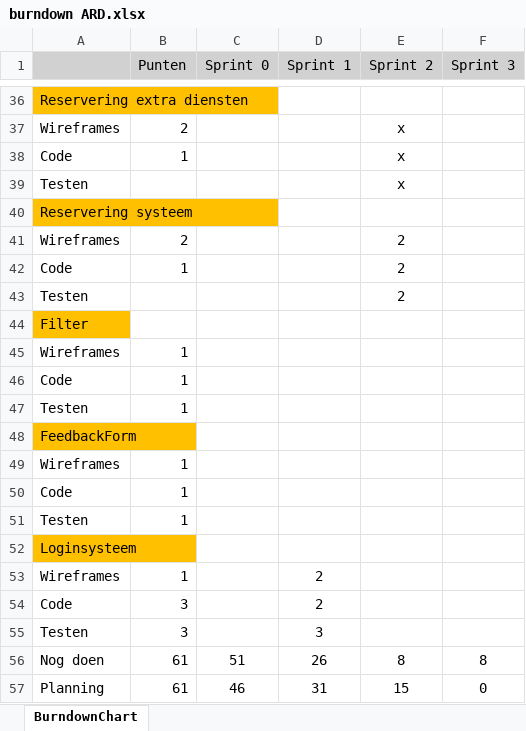
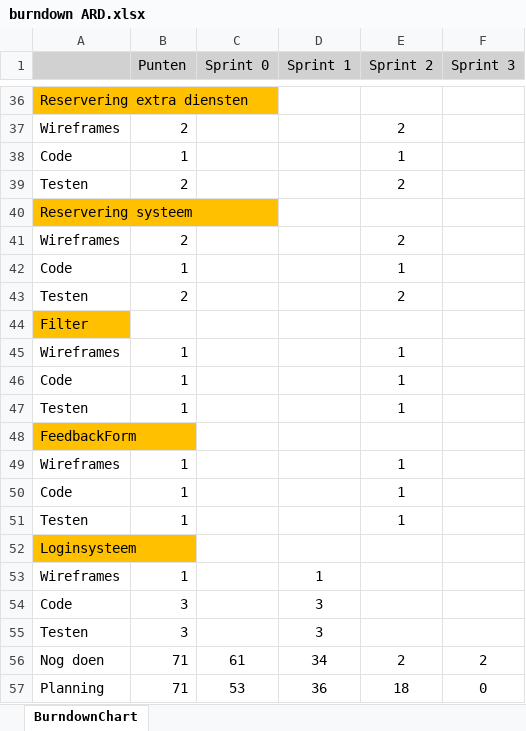
Before and after one commit to trueeman/Project_Autoverhuur, an Excel workbook: voortgang en planning/burndown ARD.xlsx, sheet BurndownChart, drawn as a sheet; only a part is shown, gaps mark what is left out; values as stored, in another font and other column widths than the file's, no borders; charts and pictures not drawn; removed rows and columns are numbered as before the commit, all else as after; the diff covers the shown part only; the diff names each change by its address in the sheet, - before the commit and + after, or states it on an @@ line.

Commit message:
Burndown

```diff
--- a/voortgang en planning/burndown ARD.xlsx (sheet BurndownChart)
+++ b/voortgang en planning/burndown ARD.xlsx (sheet BurndownChart)
-E37 (Sprint 2): x
+E37 (Sprint 2): 2
-E38 (Sprint 2): x
+E38 (Sprint 2): 1
-B39 (Punten): (empty)
+B39 (Punten): 2
-E39 (Sprint 2): x
+E39 (Sprint 2): 2
-E42 (Sprint 2): 2
+E42 (Sprint 2): 1
-B43 (Punten): (empty)
+B43 (Punten): 2
-E45:E47 (Sprint 2): (empty)
+E45:E47 (Sprint 2): 1
-E49:E51 (Sprint 2): (empty)
+E49:E51 (Sprint 2): 1
-D53 (Sprint 1): 2
+D53 (Sprint 1): 1
-D54 (Sprint 1): 2
+D54 (Sprint 1): 3
-row 56: Nog doen | 61 | 51 | 26 | 8 | 8
+row 56: Nog doen | 71 | 61 | 34 | 2 | 2
-B57 (Punten): 61
+B57 (Punten): 71
-C57 (Sprint 0): 46
+C57 (Sprint 0): 53
-D57 (Sprint 1): 31
+D57 (Sprint 1): 36
-E57 (Sprint 2): 15
+E57 (Sprint 2): 18
```
Also changed, not shown: 15 edited cells elsewhere in this sheet, charts or pictures.
